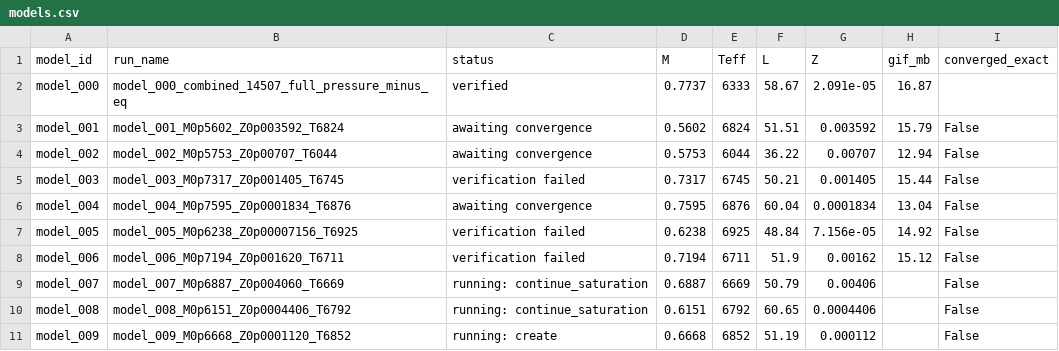
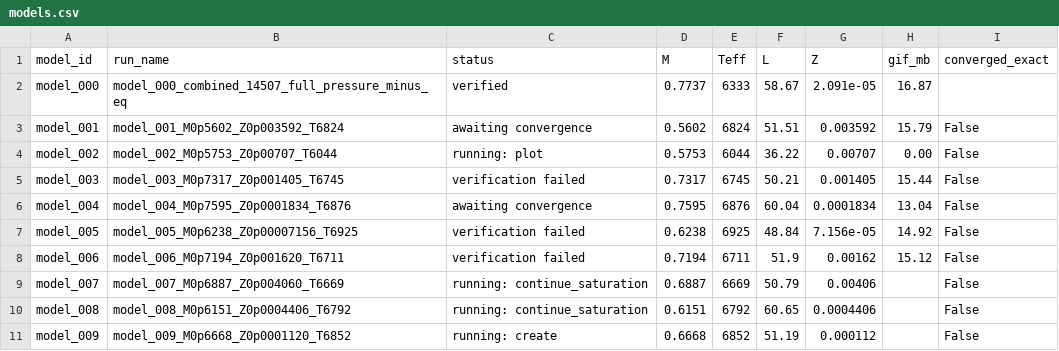
Before and after one commit to earlbellinger/earlbellinger.github.io, a CSV file: apps/kappa/metadata/models.csv, drawn as a sheet.

Commit message:
Refresh Kappa batch status

```diff
--- a/apps/kappa/metadata/models.csv
+++ b/apps/kappa/metadata/models.csv
@@ -3,3 +3,3 @@ model_000,model_000_combined_14507_full_pressure_minus_eq,verified,0.7737,6333,5
 model_001,model_001_M0p5602_Z0p003592_T6824,awaiting convergence,0.5602,6824,51.51,0.003592,15.79,False
-model_002,model_002_M0p5753_Z0p00707_T6044,awaiting convergence,0.5753,6044,36.22,0.00707,12.94,False
+model_002,model_002_M0p5753_Z0p00707_T6044,running: plot,0.5753,6044,36.22,0.00707,0.00,False
 model_003,model_003_M0p7317_Z0p001405_T6745,verification failed,0.7317,6745,50.21,0.001405,15.44,False
```
Also changed, not shown: apps/kappa/metadata/convergence_summary_last100.csv, apps/kappa/metadata/cycle_modulation_summary.csv, 21 other files.
